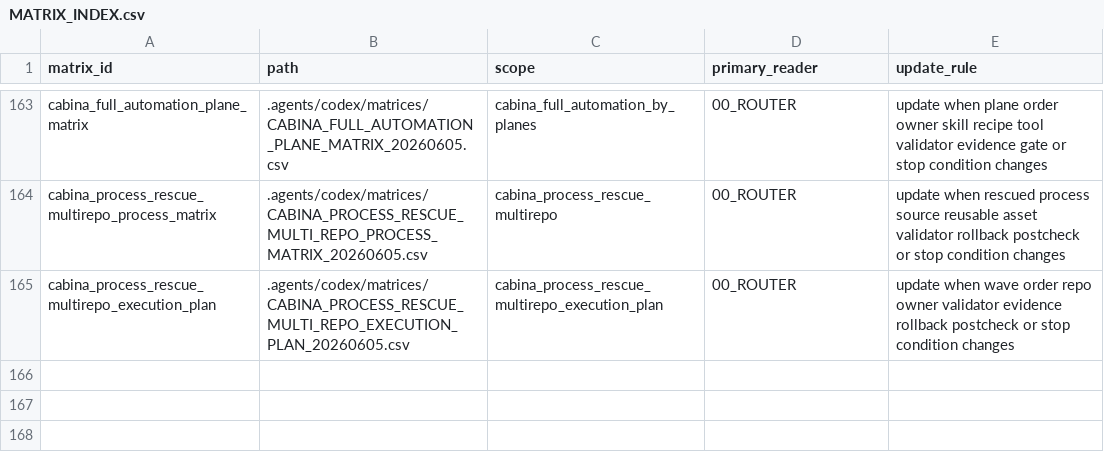
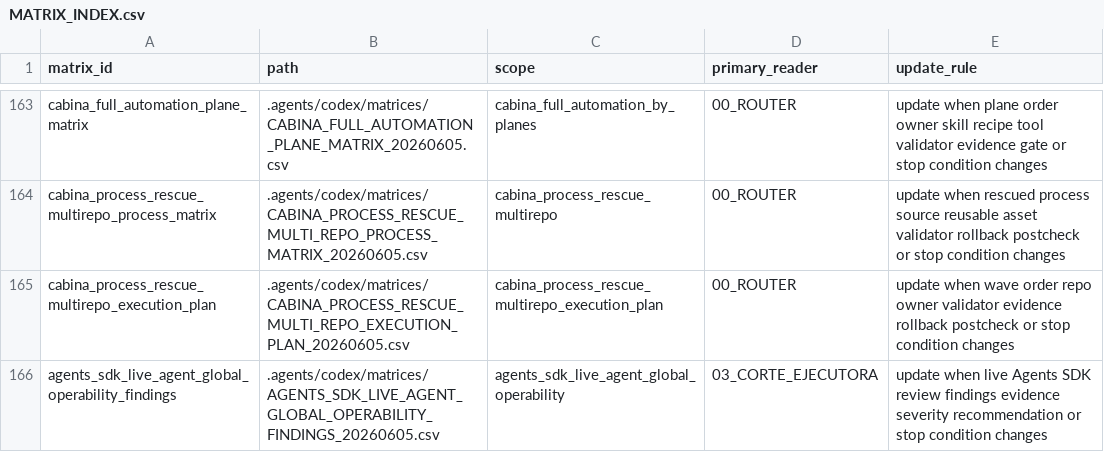
Before and after one commit to universo-rey/cabina-universal-d, a CSV file: .agents/codex/matrices/MATRIX_INDEX.csv, drawn as a sheet; only a part is shown, gaps mark what is left out; the diff names each change by its address in the sheet, - before the commit and + after, or states it on an @@ line.

Commit message:
chore(agents): version live sdk findings

```diff
--- a/.agents/codex/matrices/MATRIX_INDEX.csv
+++ b/.agents/codex/matrices/MATRIX_INDEX.csv
+row 166: agents_sdk_live_agent_global_operability_findings | .agents/codex/matrices/AGENTS_SDK_LIVE_AGENT_GLOBAL_OPERABILITY_FINDINGS_20260605.csv | agents_sdk_live_agent_global_operability | 03_CORTE_EJECUTORA | update when live Agents SDK review findings evidence severity recommendation or stop condition changes
```
Also changed, not shown: .agents/codex/matrices/VALIDATION_COVERAGE_MATRIX.csv, 3 other files.
